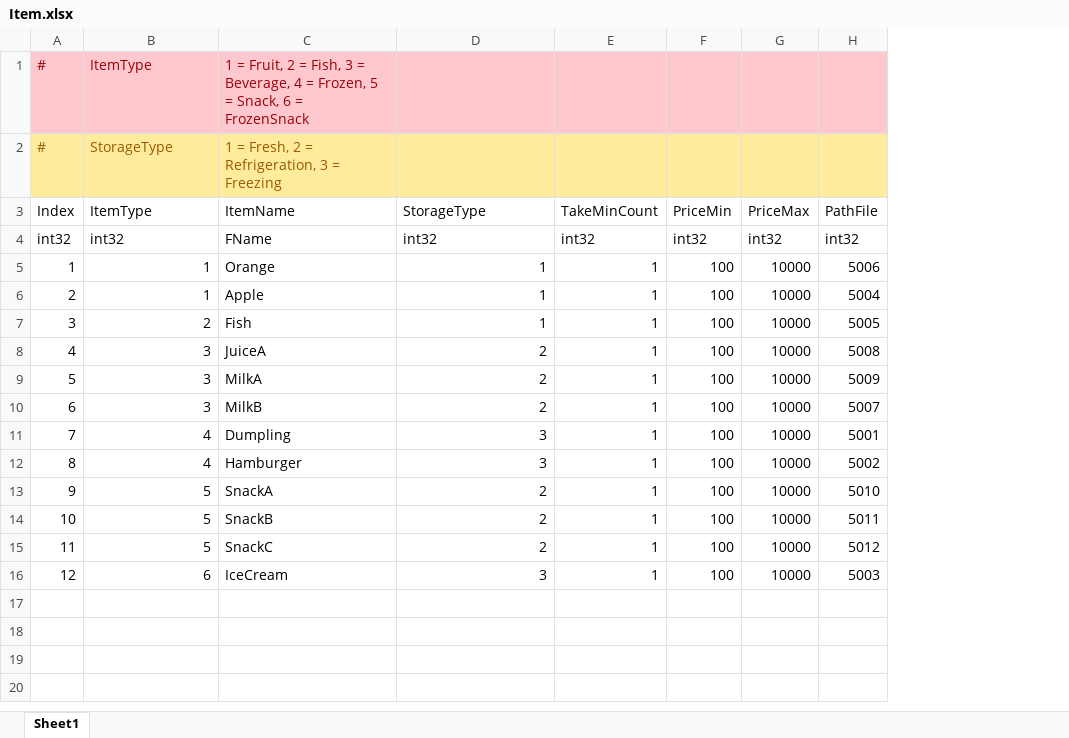
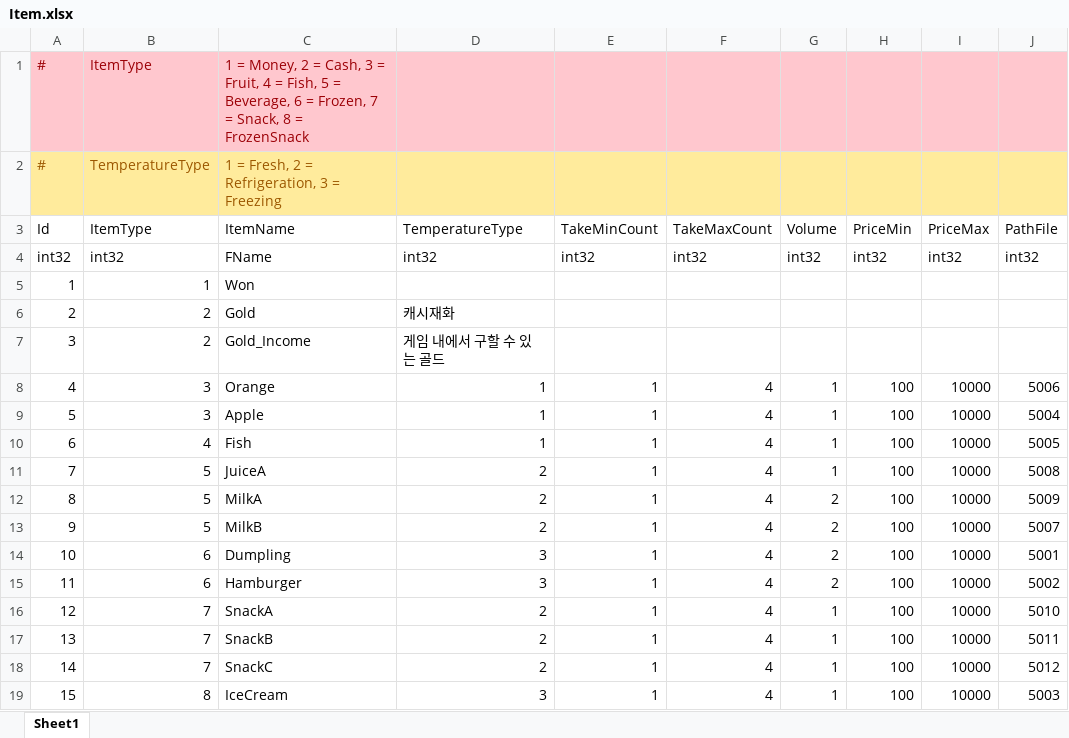
Before and after one commit to YONG-seob-lee/ProjectMS, an Excel workbook: Content/TableData/Item.xlsx, sheet Sheet1, drawn as a sheet; values as stored, in another font and other column widths than the file's, no borders; addresses are those after the commit; the diff names each change by its address in the sheet, - before the commit and + after, or states it on an @@ line.

Commit message:
[이용섭] Fixed - [TableData] 테이블 칼럼 및 데이터 추가.

```diff
--- a/Content/TableData/Item.xlsx (sheet Sheet1)
+++ b/Content/TableData/Item.xlsx (sheet Sheet1)
+column F (TakeMaxCount), row 4: int32; rows 8-19: all 4
+column G (Volume), row 4: int32; rows 8-19: 1 | 1 | 1 | 1 | 2 | 2 | 2 | 2 | 1 | 1 | 1 | 1
-C1 (ItemName): 1 = Fruit, 2 = Fish, 3 = Beverage, 4 = Frozen, 5 = Snack, 6 = FrozenSnack
+C1 (ItemName): 1 = Money, 2 = Cash, 3 = Fruit, 4 = Fish, 5 = Beverage, 6 = Frozen, 7 = Snack, 8 = FrozenSnack
-B2 (ItemType): StorageType
+B2 (ItemType): TemperatureType
@@ column A (Id) renumbered from row 3 down @@
-D3: StorageType
+D3: TemperatureType
+row 5: 1 | 1 | Won
+row 6: 2 | 2 | Gold | 캐시재화
+row 7: 3 | 2 | Gold_Income | 게임 내에서 구할 수 있는 골드
-B8:B9 (ItemType): 1
+B8:B9 (ItemType): 3
-B10 (ItemType): 2
+B10 (ItemType): 4
-B11:B13 (ItemType): 3
+B11:B13 (ItemType): 5
-B14:B15 (ItemType): 4
+B14:B15 (ItemType): 6
-B16:B18 (ItemType): 5
+B16:B18 (ItemType): 7
-B19 (ItemType): 6
+B19 (ItemType): 8
```
Also changed, not shown: Content/TableData/SaleStand.xlsx, 3 other files.
